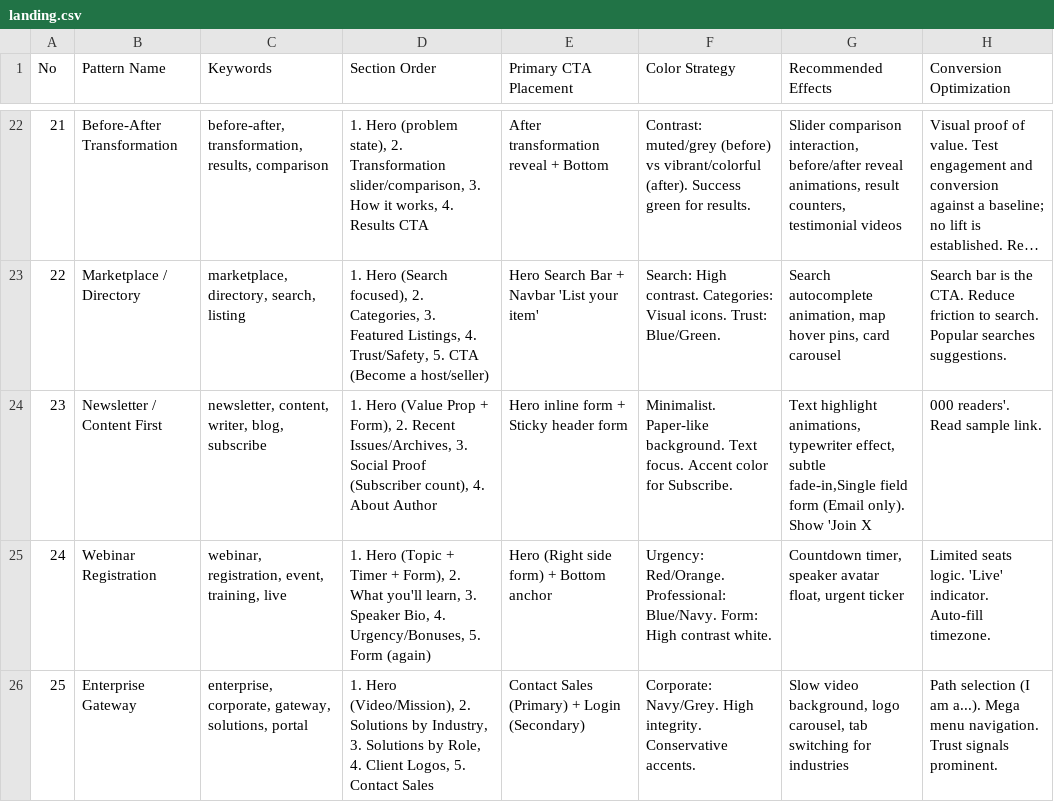
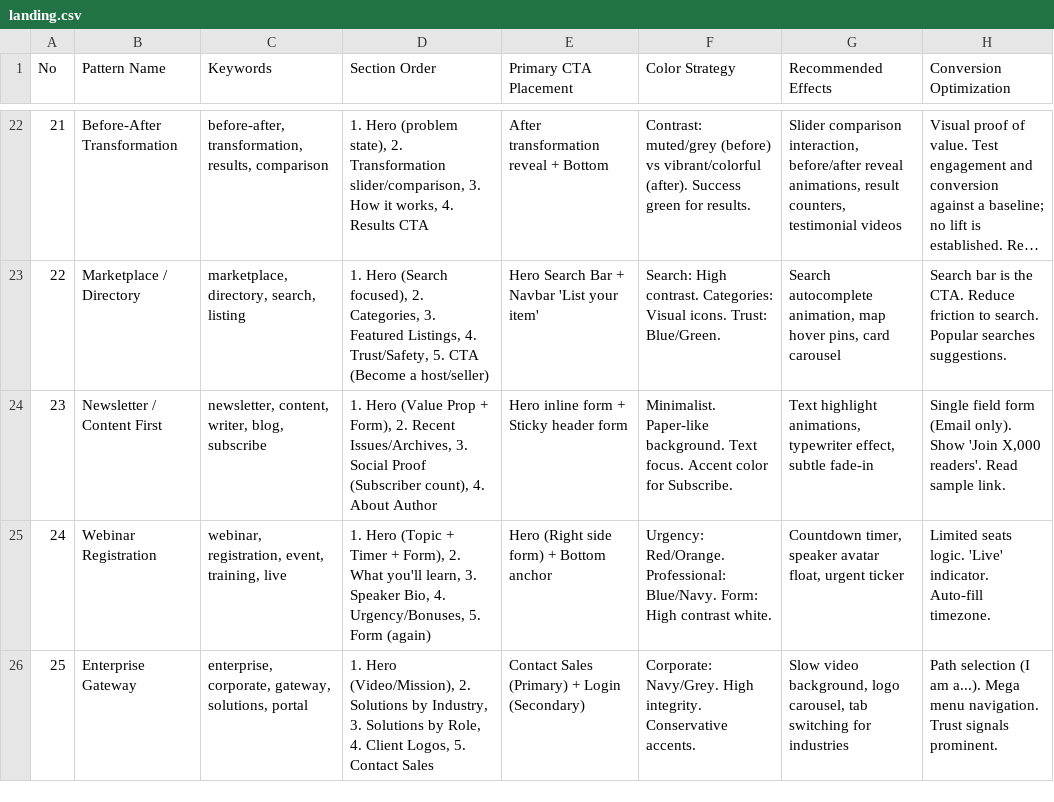
Before and after one commit to fahadrahman444/uiux-kit, a CSV file: skills/ui-ux-pro-max/data/landing.csv, drawn as a sheet; only a part is shown, gaps mark what is left out; long unchanged cells end in ….

```diff
--- a/skills/ui-ux-pro-max/data/landing.csv
+++ b/skills/ui-ux-pro-max/data/landing.csv
@@ -23,3 +23,3 @@ No,Pattern Name,Keywords,Section Order,Primary CTA Placement,Color Strategy,Reco
 22,Marketplace / Directory,"marketplace, directory, search, listing","1. Hero (Search focused), 2. Categories, 3. Featured Listings, 4. Trust/Safety, 5. CTA (Become a host/seller)",Hero Search Bar + Navbar 'List your item',Search: High contrast. Categories: Visual icons. Trust: Blue/Green.,"Search autocomplete animation, map hover pins, card carousel",Search bar is the CTA. Reduce friction to search. Popular searches suggestions.
-23,Newsletter / Content First,"newsletter, content, writer, blog, subscribe","1. Hero (Value Prop + Form), 2. Recent Issues/Archives, 3. Social Proof (Subscriber count), 4. About Author",Hero inline form + Sticky header form,Minimalist. Paper-like background. Text focus. Accent color for Subscribe.,"Text highlight animations, typewriter effect, subtle fade-in,Single field form (Email only). Show 'Join X",000 readers'. Read sample link.
+23,Newsletter / Content First,"newsletter, content, writer, blog, subscribe","1. Hero (Value Prop + Form), 2. Recent Issues/Archives, 3. Social Proof (Subscriber count), 4. About Author",Hero inline form + Sticky header form,Minimalist. Paper-like background. Text focus. Accent color for Subscribe.,"Text highlight animations, typewriter effect, subtle fade-in","Single field form (Email only). Show 'Join X,000 readers'. Read sample link."
 24,Webinar Registration,"webinar, registration, event, training, live","1. Hero (Topic + Timer + Form), 2. What you'll learn, 3. Speaker Bio, 4. Urgency/Bonuses, 5. Form (again)",Hero (Right side form) + Bottom anchor,Urgency: Red/Orange. Professional: Blue/Navy. Form: High contrast white.,"Countdown timer, speaker avatar float, urgent ticker",Limited seats logic. 'Live' indicator. Auto-fill timezone.
```
Also changed, not shown: skills/ui-ux-pro-max/data/colors.csv, skills/ui-ux-pro-max/data/ui-reasoning.csv, 20 other files.
